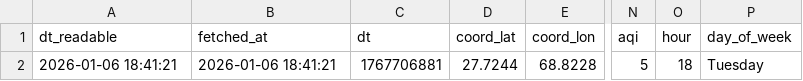
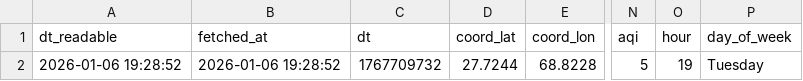
Before and after one commit to SoyamKapoor/10_Pearls_AQI_Predict_Bot, a CSV file: data/cleaned_data.csv, drawn as a sheet; only a part is shown, gaps mark what is left out; the diff names each change by its address in the sheet, - before the commit and + after, or states it on an @@ line.

```diff
--- a/data/cleaned_data.csv
+++ b/data/cleaned_data.csv
-A2 (dt_readable): 2026-01-06 18:41:21
+A2 (dt_readable): 2026-01-06 19:28:52
-B2 (fetched_at): 2026-01-06 18:41:21
+B2 (fetched_at): 2026-01-06 19:28:52
-C2 (dt): 1767706881
+C2 (dt): 1767709732
-O2 (hour): 18
+O2 (hour): 19
```
